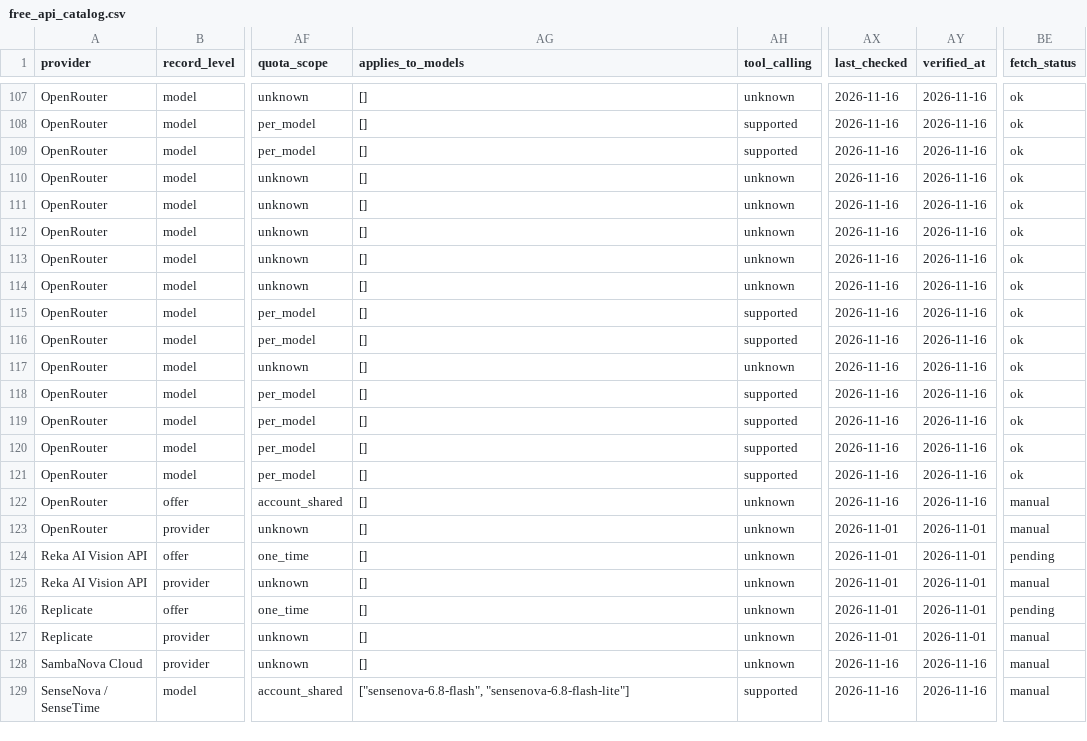
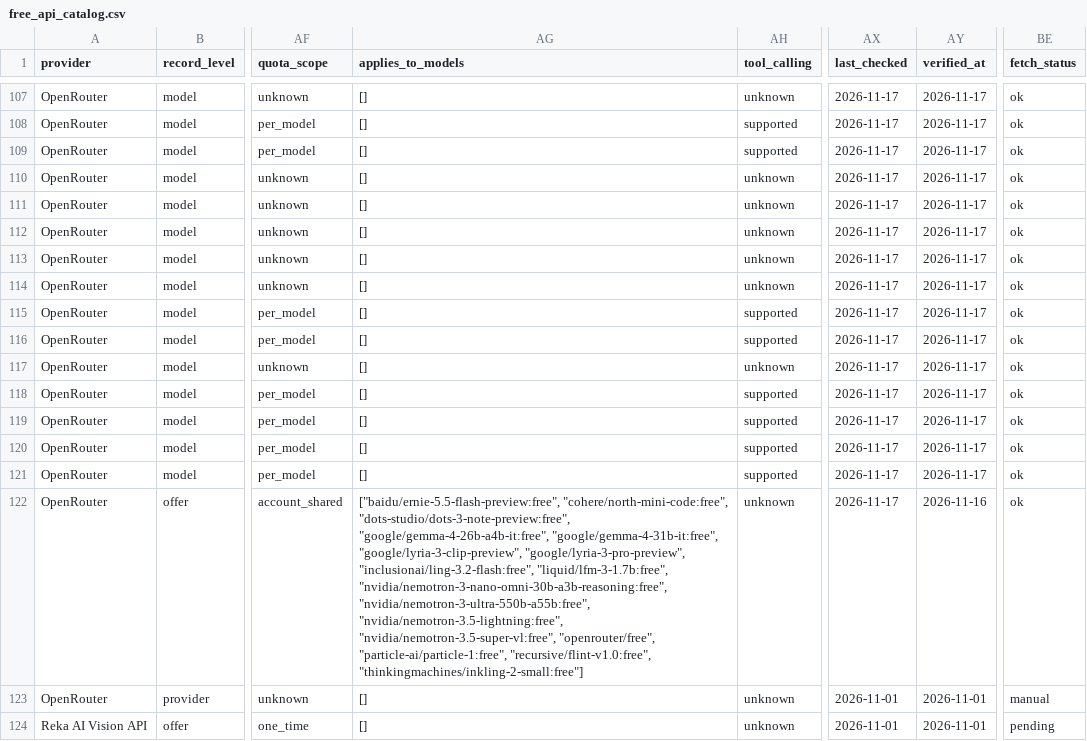
Before and after one commit to Leestars21/free-llm-api-watch, a CSV file: data/free_api_catalog.csv, drawn as a sheet; only a part is shown, gaps mark what is left out; the shorter side is filled out with more unchanged rows; the diff covers the shown part only; the diff names each change by its address in the sheet, - before the commit and + after, or states it on an @@ line.

```diff
--- a/data/free_api_catalog.csv
+++ b/data/free_api_catalog.csv
-AX107:AX122 (last_checked): 2026-11-16
+AX107:AX122 (last_checked): 2026-11-17
-AY107:AY121 (verified_at): 2026-11-16
+AY107:AY121 (verified_at): 2026-11-17
-AG122 (applies_to_models): []
+AG122 (applies_to_models): ["baidu/ernie-5.5-flash-preview:free", "cohere/north-mini-code:free", "dots-studio/dots-3-note-preview:free", "google/gemma-4-26b-a4b-it:free", "google/gemma-4-31b-it:free", "google/lyria-3-clip-preview", "google/lyria-3-pro-preview", "inclusionai/ling-3.2-flash:free", "liquid/lfm-3-1.7b:free", "nvidia/nemotron-3-nano-omni-30b-a3b-reasoning:free", "nvidia/nemotron-3-ultra-550b-a55b:free", "nvidia/nemotron-3.5-lightning:free", "nvidia/nemotron-3.5-super-vl:free", "openrouter/free", "particle-ai/particle-1:free", "recursive/flint-v1.0:free", "thinkingmachines/inkling-2-small:free"]
-BE122 (fetch_status): manual
+BE122 (fetch_status): ok
```
Also changed, not shown: 54 edited cells elsewhere in this file, 7 other files.
